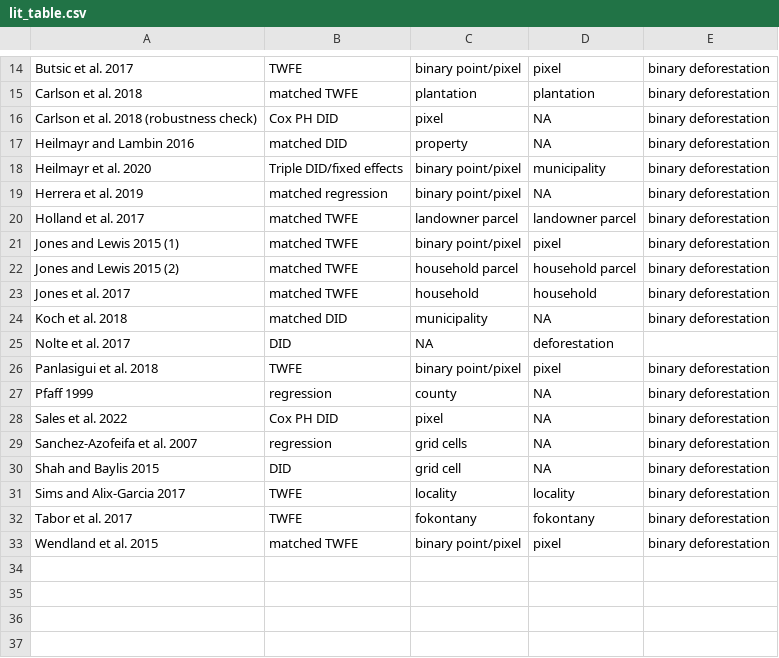
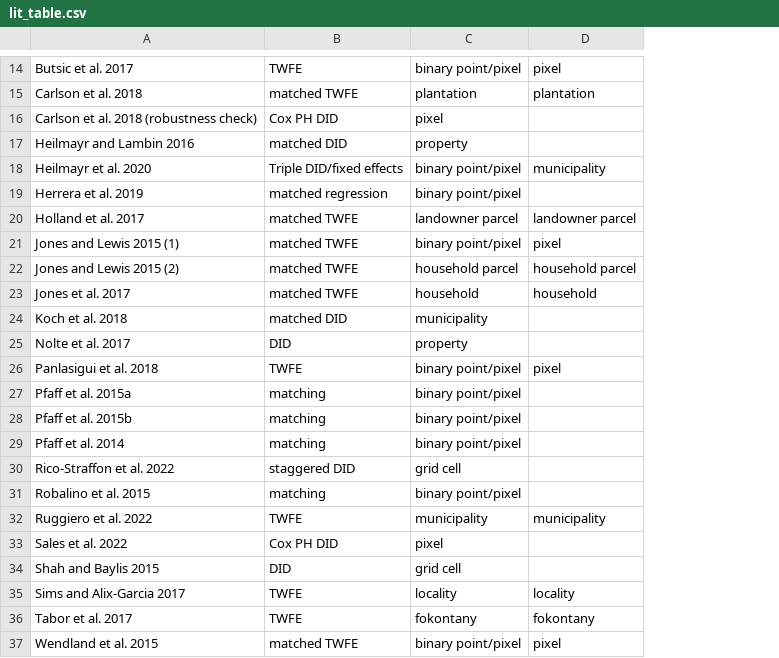
Before and after one commit to AlbertogGarcia/defor_econometrics, a CSV file: paper/lit_table.csv, drawn as a sheet; only a part is shown, gaps mark what is left out; removed rows and columns are numbered as before the commit, all else as after; the diff covers the shown part only; the diff names each change by its address in the sheet, - before the commit and + after, or states it on an @@ line.

Commit message:
pushing

```diff
--- a/paper/lit_table.csv
+++ b/paper/lit_table.csv
-column E, rows 14-26: binary deforestation | binary deforestation | binary deforestation | binary deforestation | binary deforestation | binary deforestation | binary deforestation | binary deforestation | binary deforestation | binary deforestation | binary deforestation |  | binary deforestation; row 28: binary deforestation; rows 30-33: all binary deforestation
-D16:D17: NA
+D16:D17: (empty)
-D19: NA
+D19: (empty)
-D24: NA
+D24: (empty)
-C25: NA
+C25: property
-D25: deforestation
+D25: (empty)
-row 27: Pfaff 1999 | regression | county | NA | binary deforestation
+row 27: Pfaff et al. 2015a | matching | binary point/pixel
+row 28: Pfaff et al. 2015b | matching | binary point/pixel
+row 29: Pfaff et al. 2014 | matching | binary point/pixel
+row 30: Rico-Straffon et al. 2022 | staggered DID | grid cell
+row 31: Robalino et al. 2015 | matching | binary point/pixel
+row 32: Ruggiero et al. 2022 | TWFE | municipality | municipality
-D33: NA
+D33: (empty)
-row 29: Sanchez-Azofeifa et al. 2007 | regression | grid cells | NA | binary deforestation
-D34: NA
+D34: (empty)
```
Also changed, not shown: 3 edited cells elsewhere in this file.
